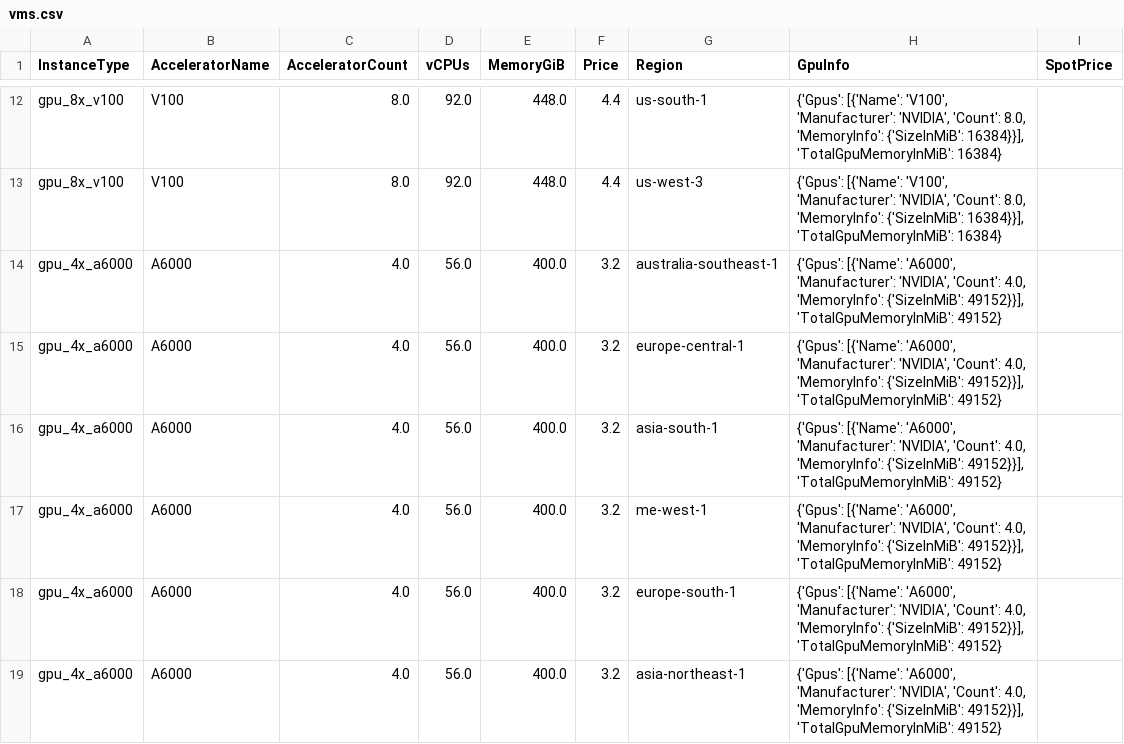
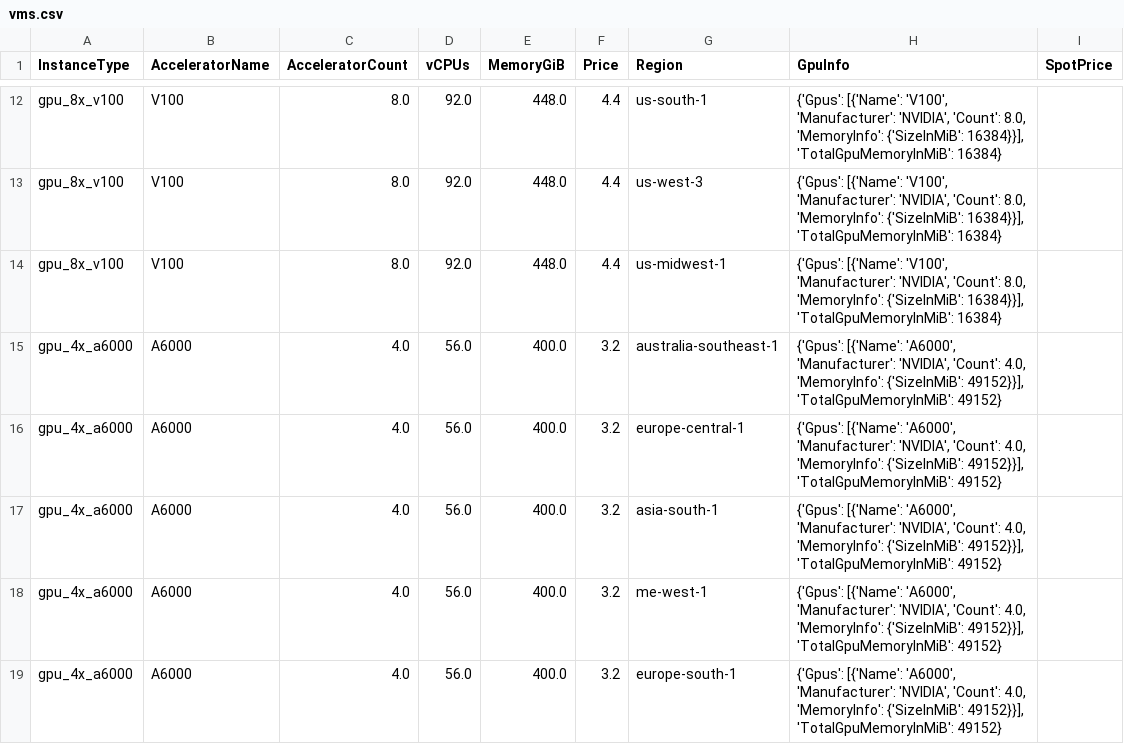
Before and after one commit to skypilot-org/skypilot-catalog, a CSV file: catalogs/v5/lambda/vms.csv, drawn as a sheet; only a part is shown, gaps mark what is left out; the shorter side is filled out with more unchanged rows; the diff covers the shown part only.

Commit message:
Add us-midwest-1 to lambda catalog

```diff
--- a/catalogs/v5/lambda/vms.csv
+++ b/catalogs/v5/lambda/vms.csv
@@ -13,2 +13,3 @@ gpu_8x_v100,V100,8.0,92.0,448.0,4.4,us-south-1,"{'Gpus': [{'Name': 'V100', 'Manu
 gpu_8x_v100,V100,8.0,92.0,448.0,4.4,us-west-3,"{'Gpus': [{'Name': 'V100', 'Manufacturer': 'NVIDIA', 'Count': 8.0, 'MemoryInfo': {'SizeInMiB': 16384}}], 'TotalGpuMemoryInMiB': 16384}",
+gpu_8x_v100,V100,8.0,92.0,448.0,4.4,us-midwest-1,"{'Gpus': [{'Name': 'V100', 'Manufacturer': 'NVIDIA', 'Count': 8.0, 'MemoryInfo': {'SizeInMiB': 16384}}], 'TotalGpuMemoryInMiB': 16384}",
 gpu_4x_a6000,A6000,4.0,56.0,400.0,3.2,australia-southeast-1,"{'Gpus': [{'Name': 'A6000', 'Manufacturer': 'NVIDIA', 'Count': 4.0, 'MemoryInfo': {'SizeInMiB': 49152}}], 'TotalGpuMemoryInMiB': 49152}",
```
Also changed, not shown: 12 added rows elsewhere in this file.
